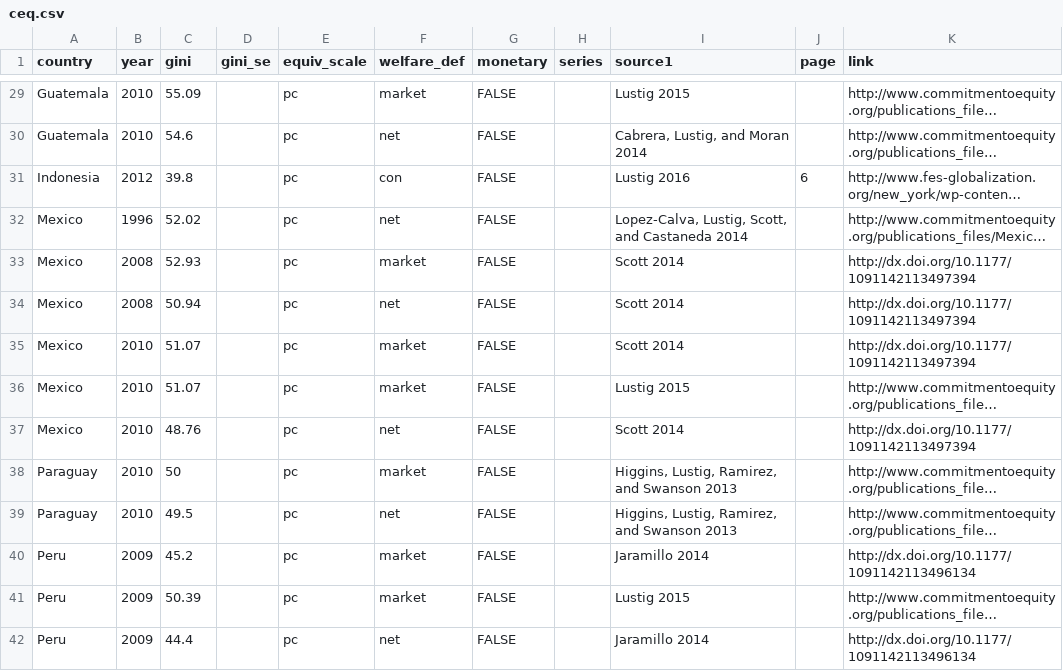
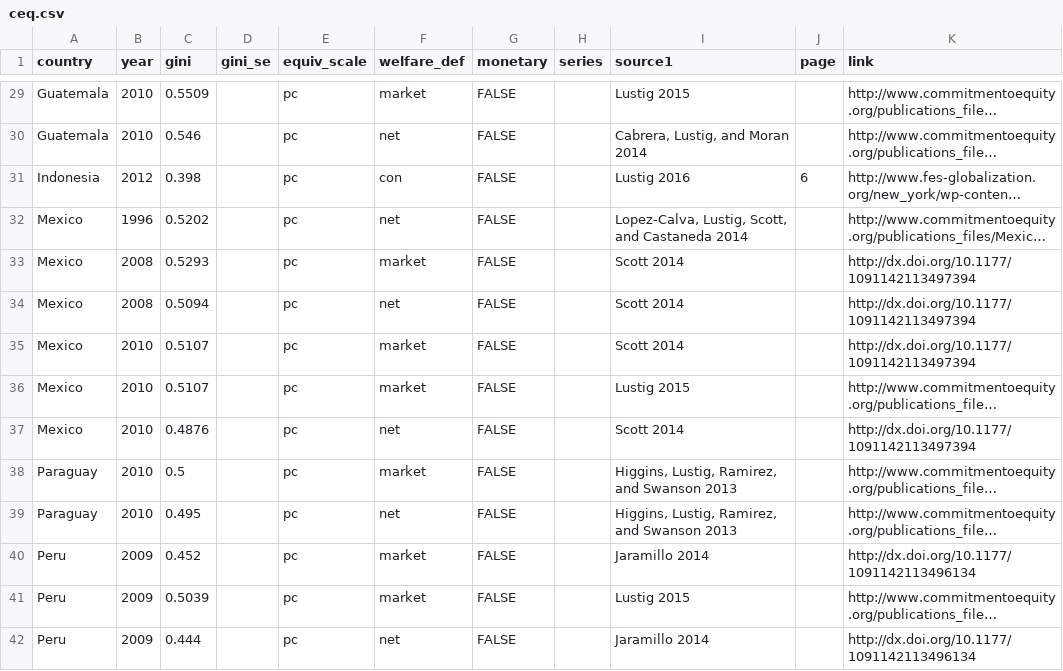
Before and after one commit to fsolt/swiid, a CSV file: data-raw/ceq.csv, drawn as a sheet; only a part is shown, gaps mark what is left out; long unchanged cells end in …; the diff covers the shown part only; the diff names each change by its address in the sheet, - before the commit and + after, or states it on an @@ line.

Commit message:
use gini coef not index

```diff
--- a/data-raw/ceq.csv
+++ b/data-raw/ceq.csv
-C29 (gini): 55.09
+C29 (gini): 0.5509
-C30 (gini): 54.6
+C30 (gini): 0.546
-C31 (gini): 39.8
+C31 (gini): 0.398
-C32 (gini): 52.02
+C32 (gini): 0.5202
-C33 (gini): 52.93
+C33 (gini): 0.5293
-C34 (gini): 50.94
+C34 (gini): 0.5094
-C35:C36 (gini): 51.07
+C35:C36 (gini): 0.5107
-C37 (gini): 48.76
+C37 (gini): 0.4876
-C38 (gini): 50
+C38 (gini): 0.5
-C39 (gini): 49.5
+C39 (gini): 0.495
-C40 (gini): 45.2
+C40 (gini): 0.452
-C41 (gini): 50.39
+C41 (gini): 0.5039
-C42 (gini): 44.4
+C42 (gini): 0.444
```
Also changed, not shown: 49 edited cells elsewhere in this file.
